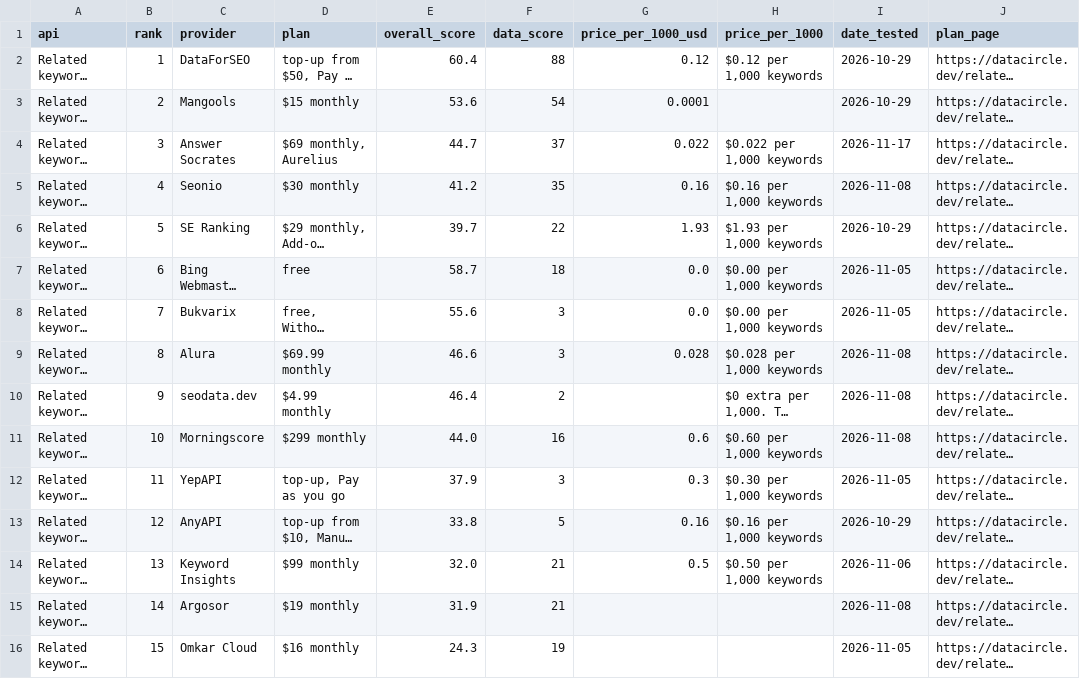
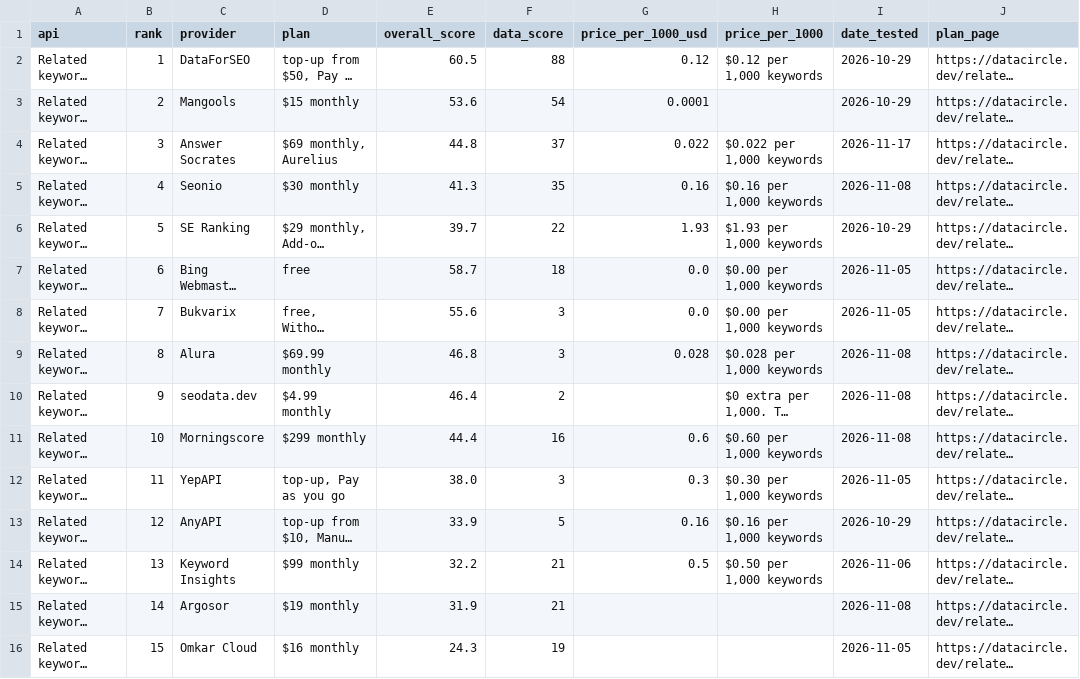
Before and after one commit to waynehamadi/best-related-keywords-api, a CSV file: results.csv, drawn as a sheet; only a part is shown; long unchanged cells end in …; the diff names each change by its address in the sheet, - before the commit and + after, or states it on an @@ line.

Commit message:
Benchmark results from datacircle.dev

```diff
--- a/results.csv
+++ b/results.csv
-E2 (overall_score): 60.4
+E2 (overall_score): 60.5
-E4 (overall_score): 44.7
+E4 (overall_score): 44.8
-E5 (overall_score): 41.2
+E5 (overall_score): 41.3
-E9 (overall_score): 46.6
+E9 (overall_score): 46.8
-E11 (overall_score): 44.0
+E11 (overall_score): 44.4
-E12 (overall_score): 37.9
+E12 (overall_score): 38.0
-E13 (overall_score): 33.8
+E13 (overall_score): 33.9
-E14 (overall_score): 32.0
+E14 (overall_score): 32.2
```
Also changed, not shown: 1 other file.
